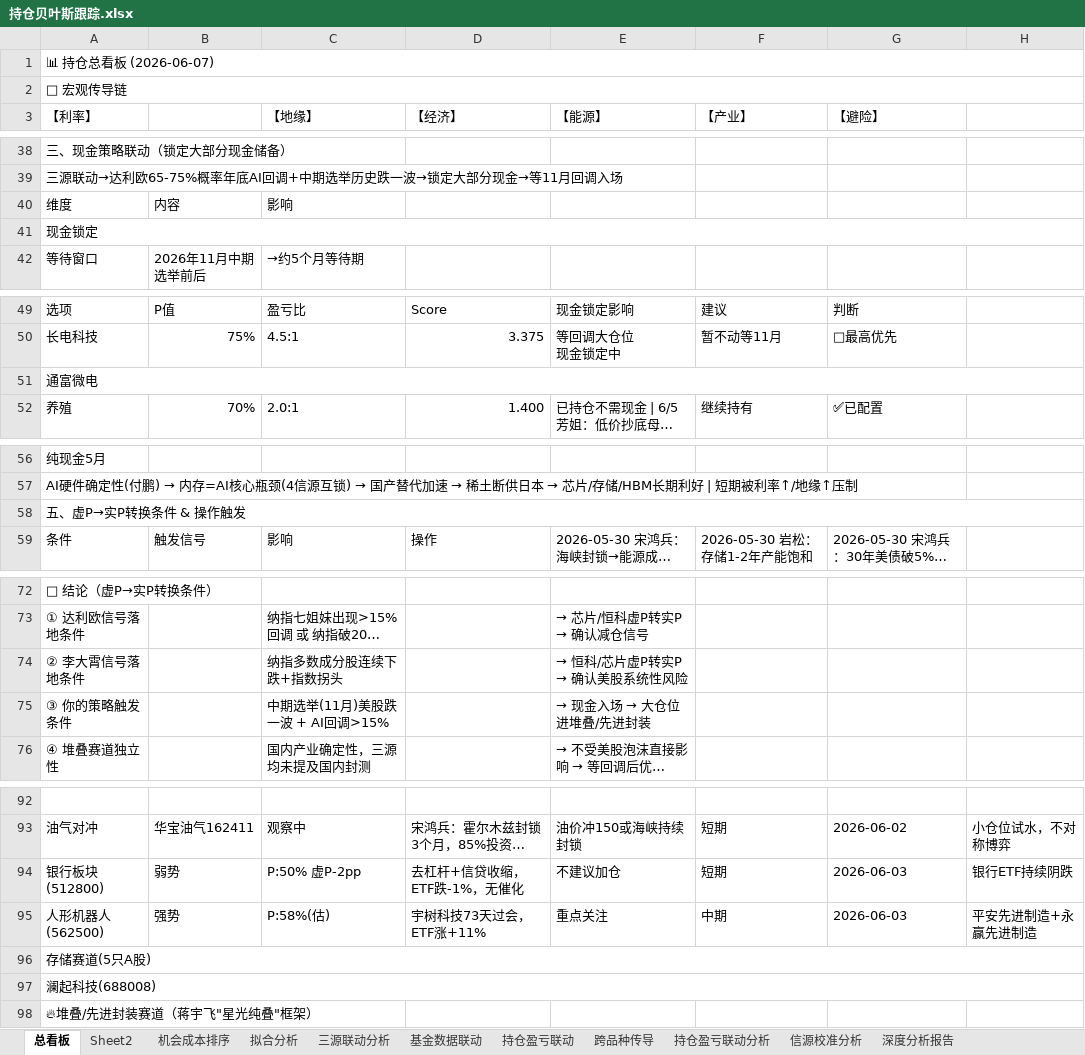
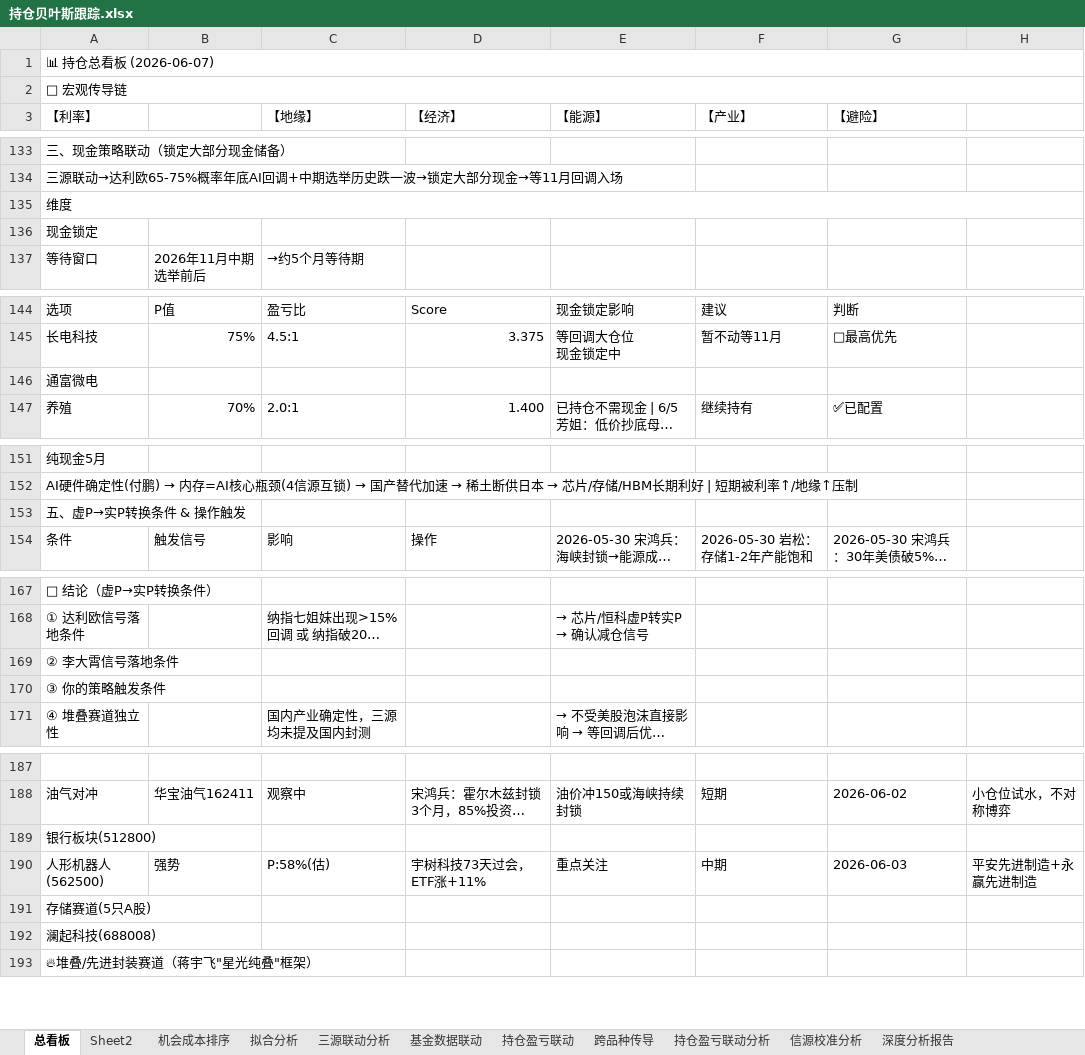
Before and after one commit to f840047663-bot/external-memory, an Excel workbook: 持仓贝叶斯跟踪.xlsx, sheet 总看板, drawn as a sheet; only a part is shown, gaps mark what is left out; long unchanged cells end in …; values as stored, in another font and other column widths than the file's, no cell formats; removed rows and columns are numbered as before the commit, all else as after; the diff covers the shown part only; the diff names each change by its address in the sheet, - before the commit and + after, or states it on an @@ line.

Commit message:
auto: 2026-06-07:11:30

```diff
--- a/持仓贝叶斯跟踪.xlsx (sheet 总看板)
+++ b/持仓贝叶斯跟踪.xlsx (sheet 总看板)
+A135:H135 merged
-B135: 内容
+B135: (empty)
-C135 (【地缘】): 影响
+C135 (【地缘】): (empty)
-A41:H41 merged
-A51:H51 merged
-A58:H58 merged
-C169 (【地缘】): 纳指多数成分股连续下跌+指数拐头
+C169 (【地缘】): (empty)
@@ E169 (【能源】): → 恒科/芯片虚P转实P → 确认美股系统性风险 → (empty) @@
-C170 (【地缘】): 中期选举(11月)美股跌一波 + AI回调>15%
+C170 (【地缘】): (empty)
@@ E170 (【能源】): → 现金入场 → 大仓位进堆叠/先进封装 → (empty) @@
-row 94: 银行板块(512800) | 弱势 | P:50% 虚P-2pp | 去杠杆+信贷收缩，ETF跌-1%，无催化 | 不建议加仓 | 短期 | 2026-06-03 | 银行ETF持续阴跌
+row 189: 银行板块(512800)
-A96:H96 merged
-A97:H97 merged
```
Also changed, not shown: 96 added rows, 1 removed row, 16 edited cells and merged cells elsewhere in this sheet, cell formats.
